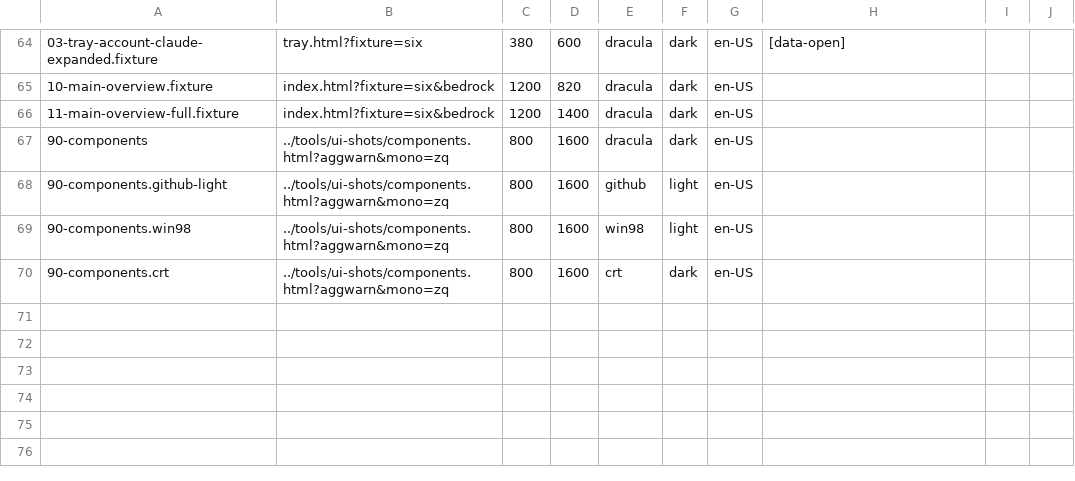
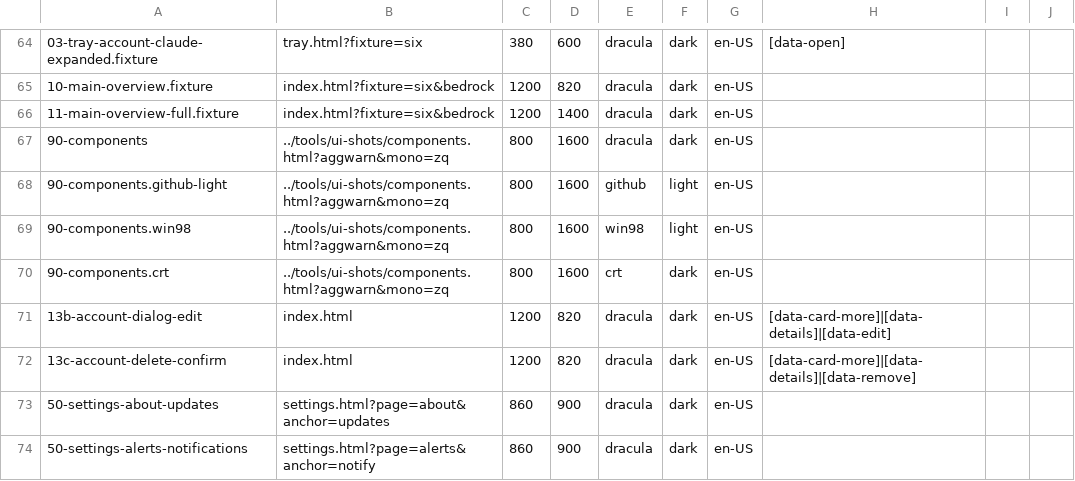
Before and after one commit to jmarcon/cuotai, a TSV file: apps/desktop/tools/ui-shots/screens.tsv, drawn as a sheet; only a part is shown, gaps mark what is left out; the diff names each change by its address in the sheet, - before the commit and + after, or states it on an @@ line.

```diff
--- a/apps/desktop/tools/ui-shots/screens.tsv
+++ b/apps/desktop/tools/ui-shots/screens.tsv
+row 71: 13b-account-dialog-edit | index.html | 1200 | 820 | dracula | dark | en-US | [data-card-more]|[data-details]|[data-edit]
+row 72: 13c-account-delete-confirm | index.html | 1200 | 820 | dracula | dark | en-US | [data-card-more]|[data-details]|[data-remove]
+row 73: 50-settings-about-updates | settings.html?page=about&anchor=updates | 860 | 900 | dracula | dark | en-US
+row 74: 50-settings-alerts-notifications | settings.html?page=alerts&anchor=notify | 860 | 900 | dracula | dark | en-US
```
